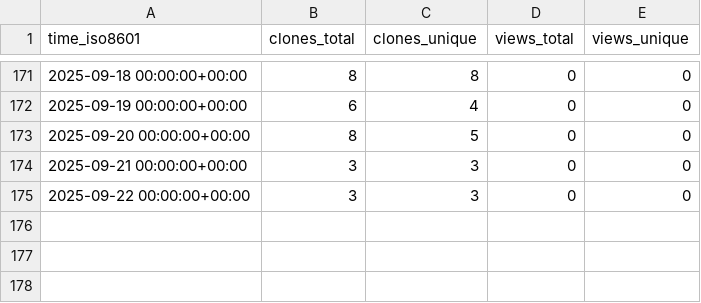
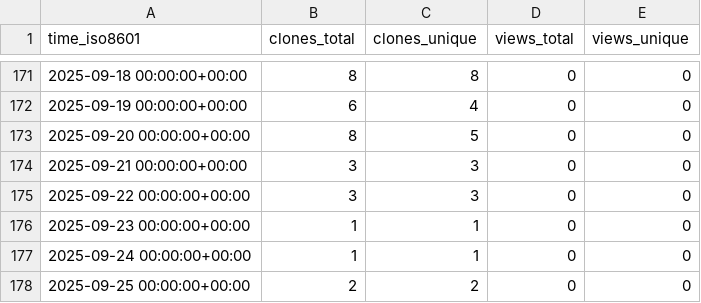
Before and after one commit to stablecaps/ice-cat-wrangler, a CSV file: stablecaps/ice-cat-wrangler/ghrs-data/views_clones_aggregate.csv, drawn as a sheet; only a part is shown, gaps mark what is left out; the diff names each change by its address in the sheet, - before the commit and + after, or states it on an @@ line.

```diff
--- a/stablecaps/ice-cat-wrangler/ghrs-data/views_clones_aggregate.csv
+++ b/stablecaps/ice-cat-wrangler/ghrs-data/views_clones_aggregate.csv
+row 176: 2025-09-23 00:00:00+00:00 | 1 | 1 | 0 | 0
+row 177: 2025-09-24 00:00:00+00:00 | 1 | 1 | 0 | 0
+row 178: 2025-09-25 00:00:00+00:00 | 2 | 2 | 0 | 0
```
Also changed, not shown: 1 other file.
